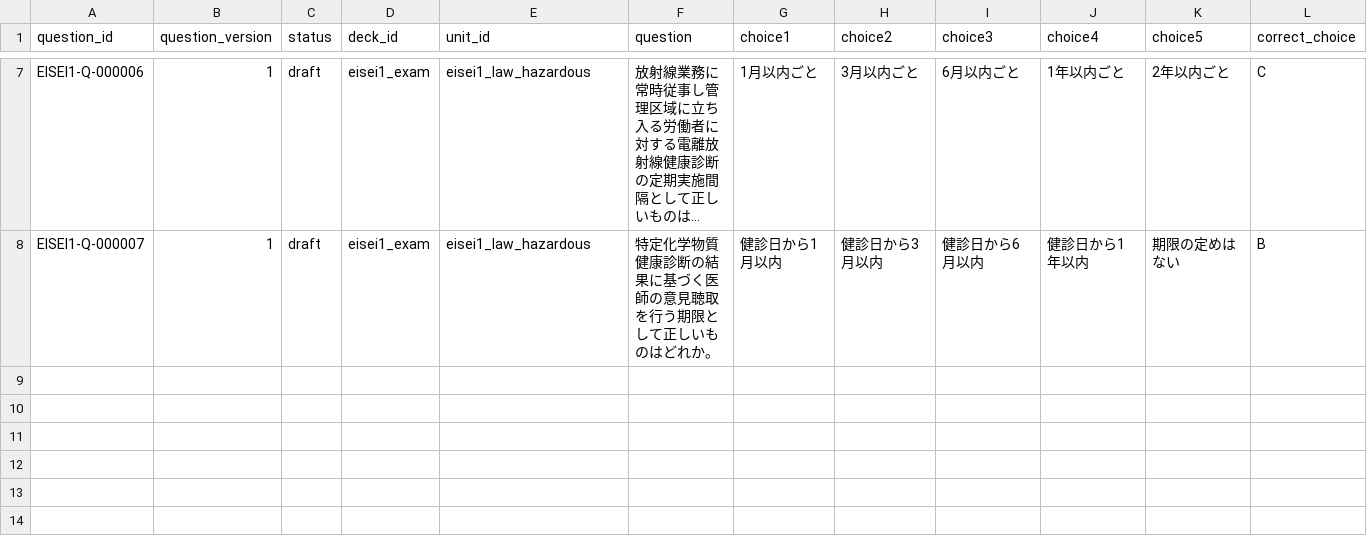
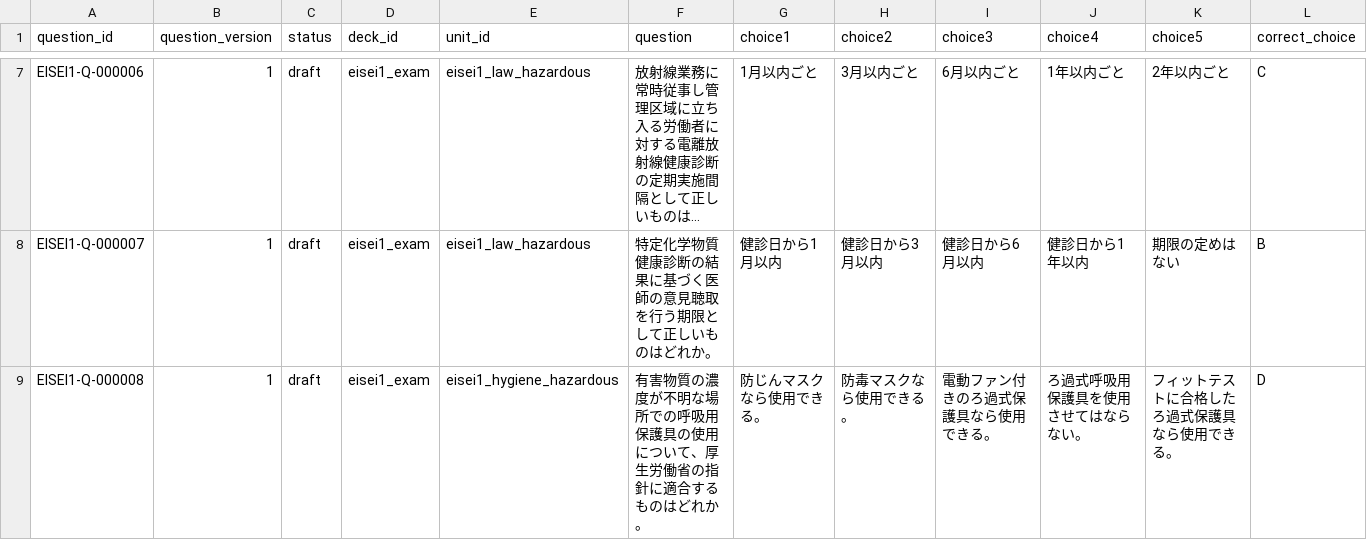
Before and after one commit to Komadeki/health-quiz-app, a CSV file: question_banks/eisei1/authoring/questions.csv, drawn as a sheet; only a part is shown, gaps mark what is left out; long unchanged cells end in …; rows hold the shown columns only; the diff names each change by its address in the sheet, - before the commit and + after, or states it on an @@ line.

Commit message:
Integrate accepted Eisei1 B6 draft

```diff
--- a/question_banks/eisei1/authoring/questions.csv
+++ b/question_banks/eisei1/authoring/questions.csv
+row 9: EISEI1-Q-000008 | 1 | draft | eisei1_exam | eisei1_hygiene_hazardous | 有害物質の濃度が不明な場所での呼吸用保護具の使用について、厚生労働省の指針に適合するものはどれか。 | 防じんマスクなら使用できる。 | 防毒マスクなら使用できる。 | 電動ファン付きのろ過式保護具なら使用できる。 | ろ過式呼吸用保護具を使用させてはならない。 | フィットテストに合格したろ過式保護具なら使用できる。 | D
```
Also changed, not shown: question_banks/eisei1/authoring/batches/batch_006/candidates.csv, question_banks/eisei1/authoring/question_id_registry.csv, 2 other files.
